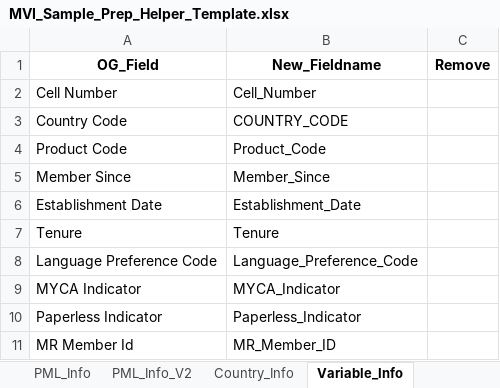
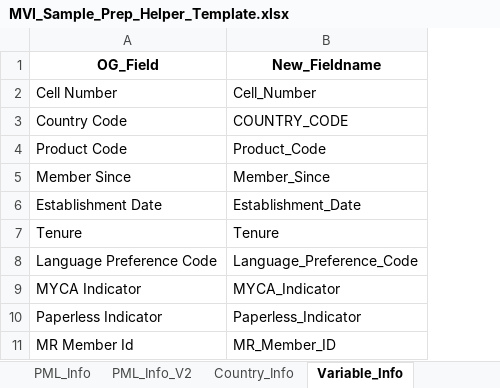
Before and after one commit to Beck-DeYoung-NA/MVI_Sample_Prep, an Excel workbook: MVI_Sample_Prep_Helper_Template.xlsx, sheet Variable_Info, drawn as a sheet; only a part is shown; values as stored, in another font and other column widths than the file's, no borders; the diff names each change by its address in the sheet, - before the commit and + after, or states it on an @@ line.

```diff
--- a/MVI_Sample_Prep_Helper_Template.xlsx (sheet Variable_Info)
+++ b/MVI_Sample_Prep_Helper_Template.xlsx (sheet Variable_Info)
-column C (Remove), empty
```
Also changed, not shown: sheet Country_Info, formulas that keep their value, 6 other files.
